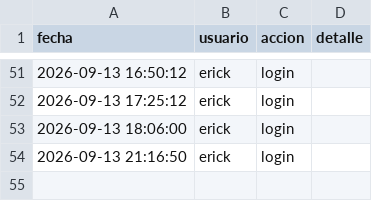
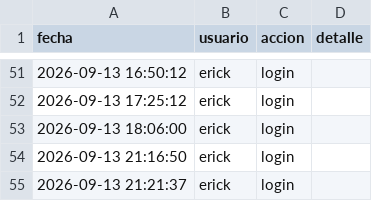
Before and after one commit to Erixfer98/laliga-modelo, a CSV file: uso.csv, drawn as a sheet; only a part is shown, gaps mark what is left out; the diff names each change by its address in the sheet, - before the commit and + after, or states it on an @@ line.

Commit message:
uso: erick login

```diff
--- a/uso.csv
+++ b/uso.csv
+row 55: 2026-09-13 21:21:37 | erick | login
```
